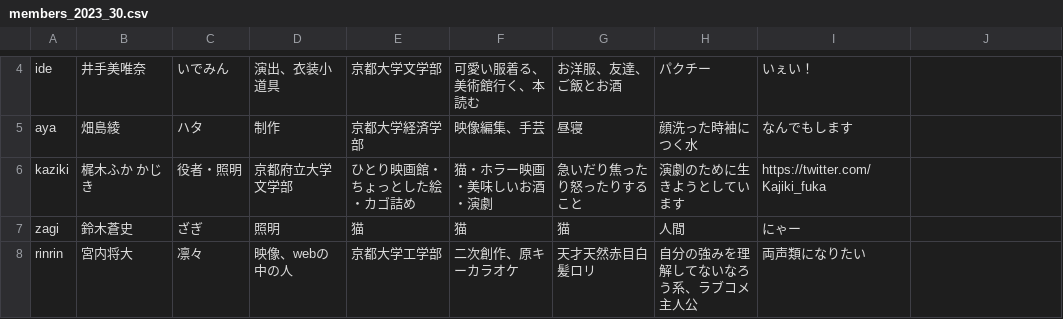
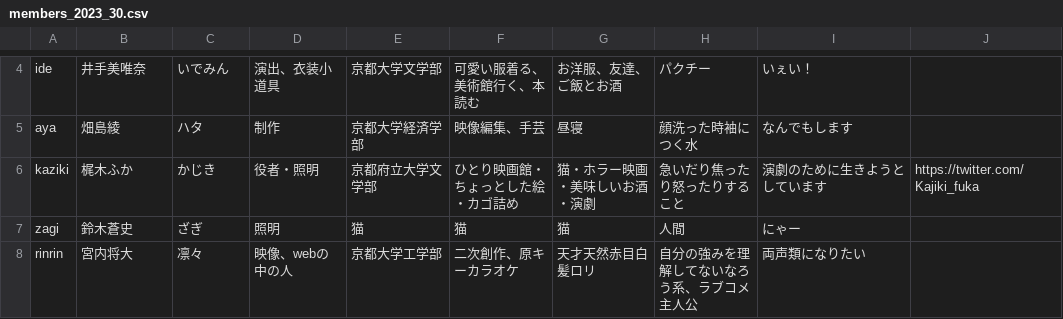
Before and after one commit to keppeki/keppeki.github.io, a CSV file: docs/csv/members_2023_30.csv, drawn as a sheet; only a part is shown, gaps mark what is left out.

```diff
--- a/docs/csv/members_2023_30.csv
+++ b/docs/csv/members_2023_30.csv
@@ -5,3 +5,3 @@ ide,井手美唯奈,いでみん,演出、衣装小道具,京都大学文学部,
 aya,畑島綾,ハタ,制作,京都大学経済学部,映像編集、手芸,昼寝,顔洗った時袖につく水,なんでもします	
-kaziki,梶木ふか	かじき,役者・照明,京都府立大学文学部,ひとり映画館・ちょっとした絵・カゴ詰め,猫・ホラー映画・美味しいお酒・演劇,急いだり焦ったり怒ったりすること,演劇のために生きようとしています,https://twitter.com/Kajiki_fuka
+kaziki,梶木ふか,かじき,役者・照明,京都府立大学文学部,ひとり映画館・ちょっとした絵・カゴ詰め,猫・ホラー映画・美味しいお酒・演劇,急いだり焦ったり怒ったりすること,演劇のために生きようとしています,https://twitter.com/Kajiki_fuka
 zagi,鈴木蒼史,ざぎ,照明,猫,猫,猫,人間,にゃー
```
Also changed, not shown: docs/csv/members_2023_31.csv.
